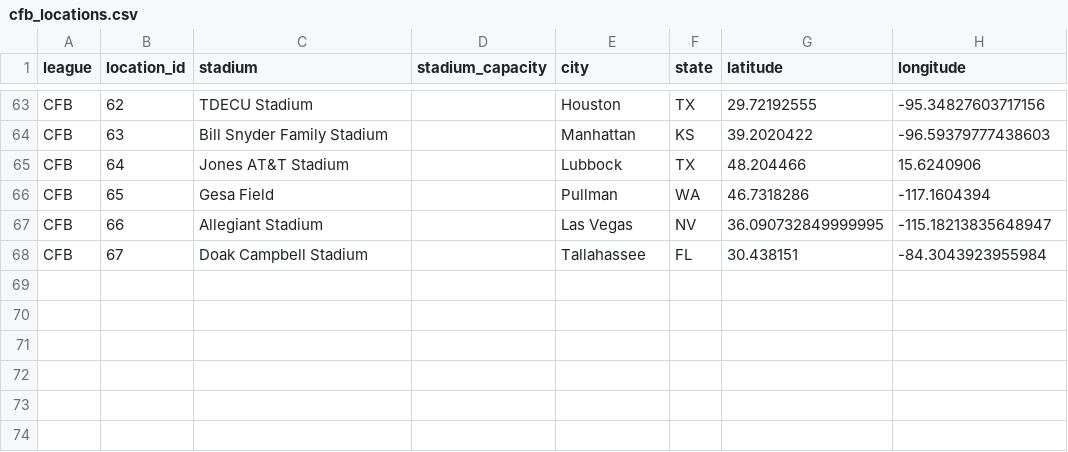
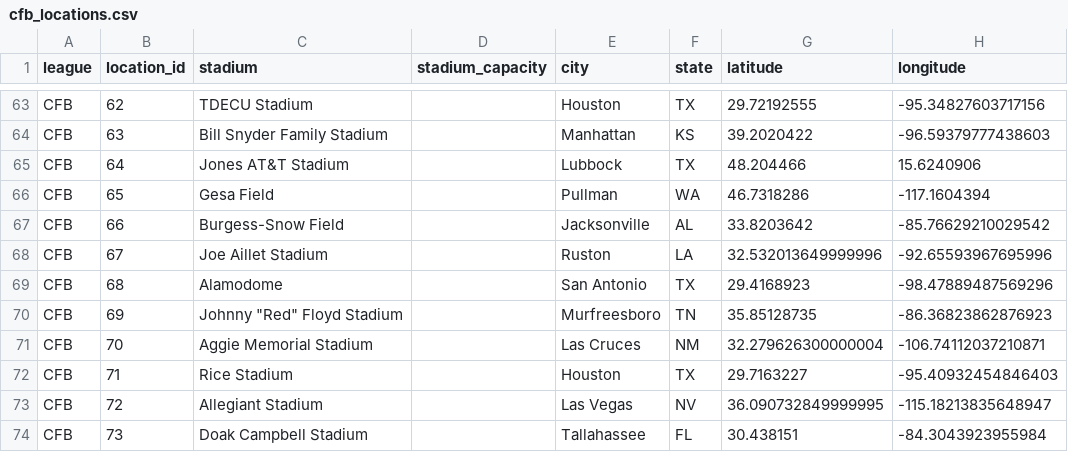
Before and after one commit to baduquig/cfb-pickem-etl, a CSV file: pickem_data/cfb_locations.csv, drawn as a sheet; only a part is shown, gaps mark what is left out.

```diff
--- a/pickem_data/cfb_locations.csv
+++ b/pickem_data/cfb_locations.csv
@@ -66,3 +66,9 @@ CFB,64,Jones AT&T Stadium,,Lubbock,TX,48.204466,15.6240906
 CFB,65,Gesa Field,,Pullman,WA,46.7318286,-117.1604394
-CFB,66,Allegiant Stadium,,Las Vegas,NV,36.090732849999995,-115.18213835648947
-CFB,67,Doak Campbell Stadium,,Tallahassee,FL,30.438151,-84.3043923955984
+CFB,66,Burgess-Snow Field,,Jacksonville,AL,33.8203642,-85.76629210029542
+CFB,67,Joe Aillet Stadium,,Ruston,LA,32.532013649999996,-92.65593967695996
+CFB,68,Alamodome,,San Antonio,TX,29.4168923,-98.47889487569296
+CFB,69,"Johnny ""Red"" Floyd Stadium",,Murfreesboro,TN,35.85128735,-86.36823862876923
+CFB,70,Aggie Memorial Stadium,,Las Cruces,NM,32.279626300000004,-106.74112037210871
+CFB,71,Rice Stadium,,Houston,TX,29.7163227,-95.40932454846403
+CFB,72,Allegiant Stadium,,Las Vegas,NV,36.090732849999995,-115.18213835648947
+CFB,73,Doak Campbell Stadium,,Tallahassee,FL,30.438151,-84.3043923955984
```
Also changed, not shown: pickem_data/cfb_games.csv, pickem_data/cfb_teams.csv, 11 other files.
